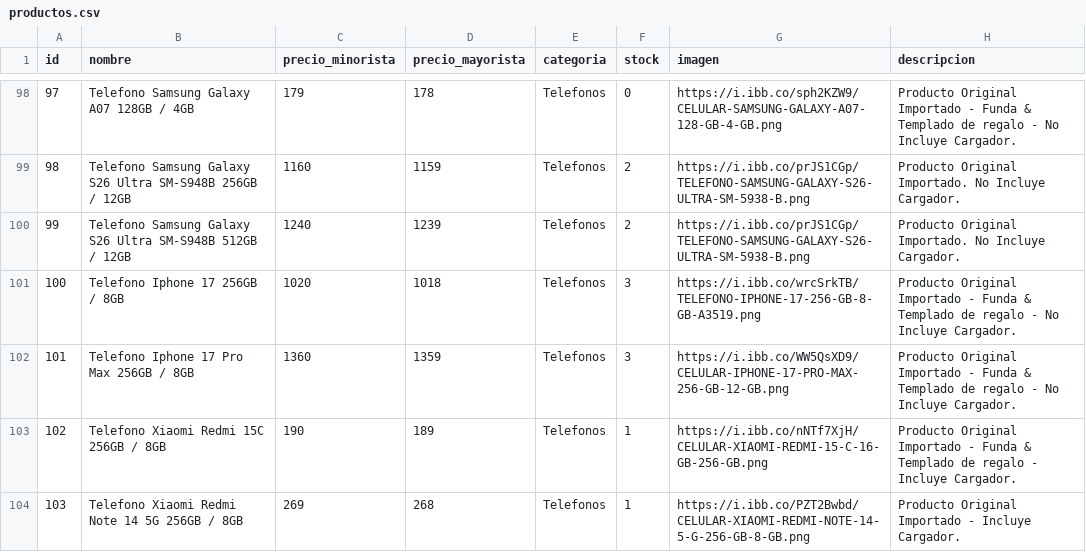
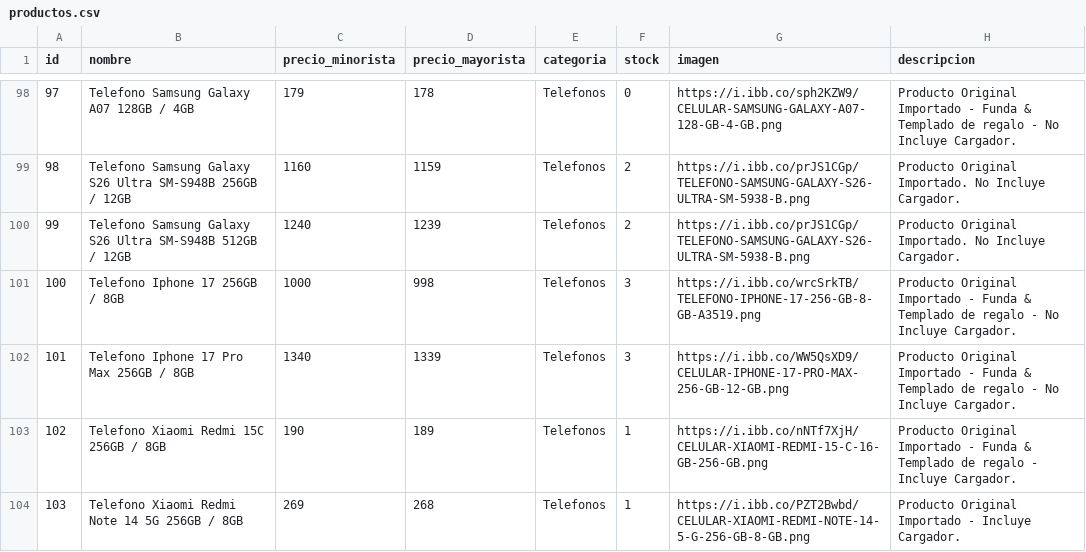
Before and after one commit to Mirtasotelli/RUTA3, a CSV file: productos.csv, drawn as a sheet; only a part is shown, gaps mark what is left out.

Commit message:
Update productos.csv

```diff
--- a/productos.csv
+++ b/productos.csv
@@ -100,4 +100,4 @@ id,nombre,precio_minorista,precio_mayorista,categoria,stock,imagen,descripcion
 99,Telefono Samsung Galaxy S26 Ultra SM-S948B 512GB / 12GB,1240,1239,Telefonos,2,https://i.ibb.co/prJS1CGp/TELEFONO-SAMSUNG-GALAXY-S26-ULTRA-SM-5938-B.png,Producto Original Importado. No Incluye Cargador.
-100,Telefono Iphone 17 256GB / 8GB,1020,1018,Telefonos,3,https://i.ibb.co/wrcSrkTB/TELEFONO-IPHONE-17-256-GB-8-GB-A3519.png,Producto Original Importado - Funda & Templado de regalo - No Incluye Cargador.
-101,Telefono Iphone 17 Pro Max 256GB / 8GB,1360,1359,Telefonos,3,https://i.ibb.co/WW5QsXD9/CELULAR-IPHONE-17-PRO-MAX-256-GB-12-GB.png,Producto Original Importado - Funda & Templado de regalo - No Incluye Cargador.
+100,Telefono Iphone 17 256GB / 8GB,1000,998,Telefonos,3,https://i.ibb.co/wrcSrkTB/TELEFONO-IPHONE-17-256-GB-8-GB-A3519.png,Producto Original Importado - Funda & Templado de regalo - No Incluye Cargador.
+101,Telefono Iphone 17 Pro Max 256GB / 8GB,1340,1339,Telefonos,3,https://i.ibb.co/WW5QsXD9/CELULAR-IPHONE-17-PRO-MAX-256-GB-12-GB.png,Producto Original Importado - Funda & Templado de regalo - No Incluye Cargador.
 102,Telefono Xiaomi Redmi 15C 256GB / 8GB,190,189,Telefonos,1,https://i.ibb.co/nNTf7XjH/CELULAR-XIAOMI-REDMI-15-C-16-GB-256-GB.png,Producto Original Importado - Funda & Templado de regalo - Incluye Cargador.
```
